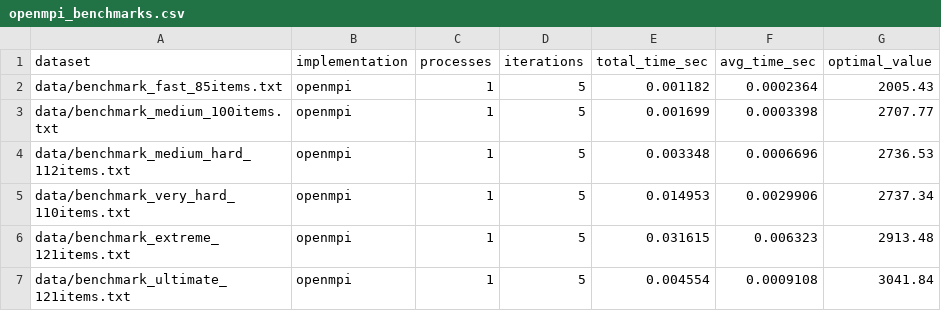
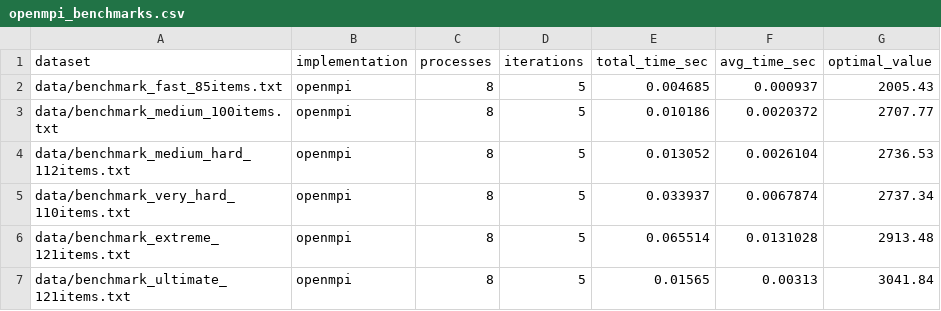
Before and after one commit to AlaqmarG/OptiSack, a CSV file: results/openmpi_benchmarks.csv, drawn as a sheet.

```diff
--- a/results/openmpi_benchmarks.csv
+++ b/results/openmpi_benchmarks.csv
@@ -1,7 +1,7 @@
 dataset,implementation,processes,iterations,total_time_sec,avg_time_sec,optimal_value
-data/benchmark_fast_85items.txt,openmpi,1,5,0.001182,0.0002364,2005.43
-data/benchmark_medium_100items.txt,openmpi,1,5,0.001699,0.0003398,2707.77
-data/benchmark_medium_hard_112items.txt,openmpi,1,5,0.003348,0.0006696,2736.53
-data/benchmark_very_hard_110items.txt,openmpi,1,5,0.014953,0.0029906,2737.34
-data/benchmark_extreme_121items.txt,openmpi,1,5,0.031615,0.006323,2913.48
-data/benchmark_ultimate_121items.txt,openmpi,1,5,0.004554,0.0009108,3041.84
+data/benchmark_fast_85items.txt,openmpi,8,5,0.004685,0.000937,2005.43
+data/benchmark_medium_100items.txt,openmpi,8,5,0.010186,0.0020372,2707.77
+data/benchmark_medium_hard_112items.txt,openmpi,8,5,0.013052,0.0026104,2736.53
+data/benchmark_very_hard_110items.txt,openmpi,8,5,0.033937,0.0067874,2737.34
+data/benchmark_extreme_121items.txt,openmpi,8,5,0.065514,0.0131028,2913.48
+data/benchmark_ultimate_121items.txt,openmpi,8,5,0.01565,0.00313,3041.84
```
Also changed, not shown: results/openmp_benchmarks.csv.
